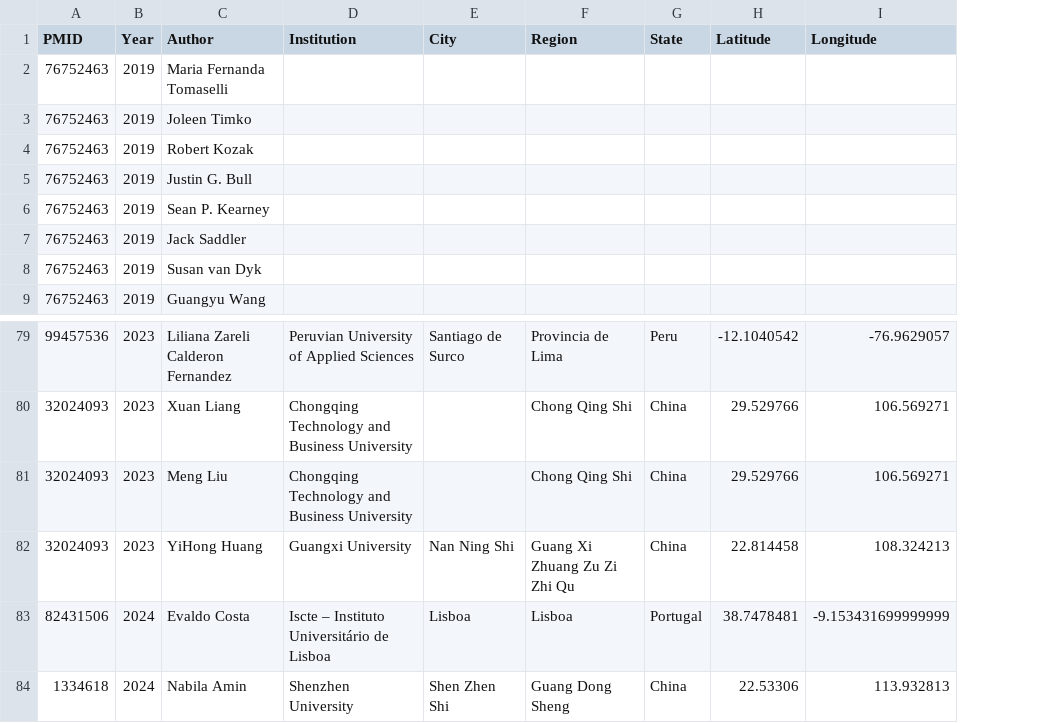
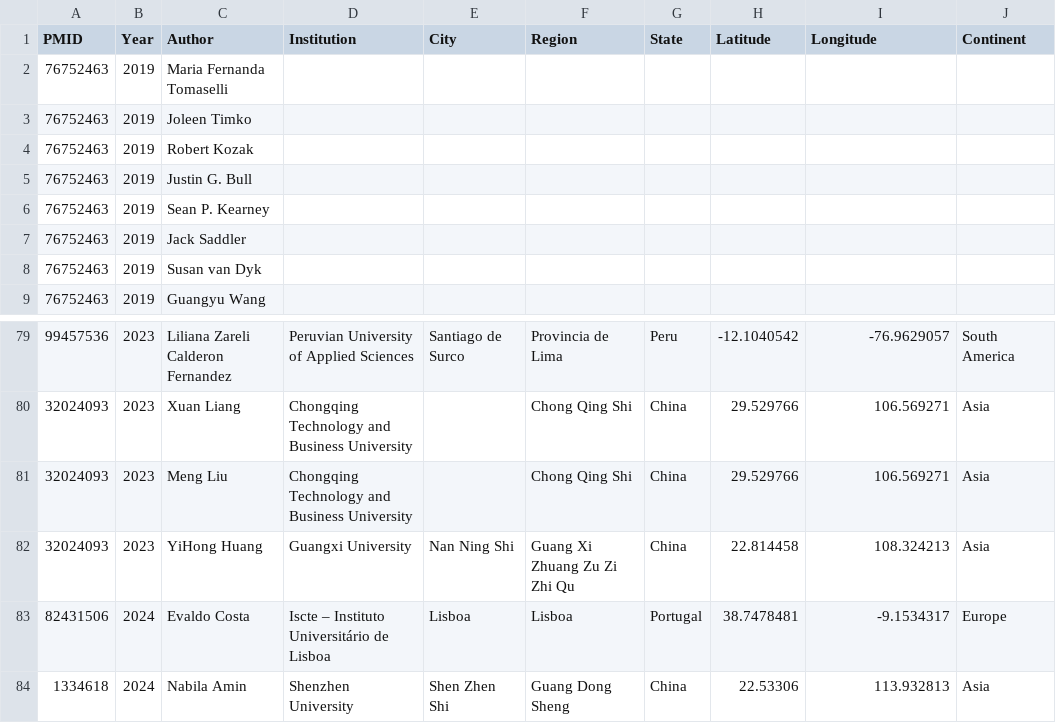
Before and after one commit to valentinb67/Novelty-components-of-scientific-productions, a CSV file: DataFrames_to_PBI/DF_SDG 9.csv, drawn as a sheet; only a part is shown, gaps mark what is left out; the diff names each change by its address in the sheet, - before the commit and + after, or states it on an @@ line.

Commit message:
Update DF_SDG 9.csv

```diff
--- a/DataFrames_to_PBI/DF_SDG 9.csv
+++ b/DataFrames_to_PBI/DF_SDG 9.csv
+column J (Continent), rows 79-84: South America | Asia | Asia | Asia | Europe | Asia
-I83 (Longitude): -9.153431699999999
+I83 (Longitude): -9.1534317
```
